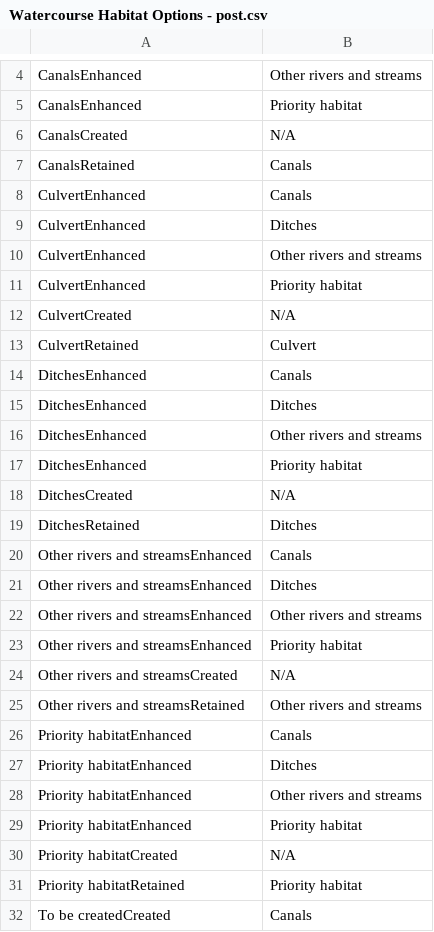
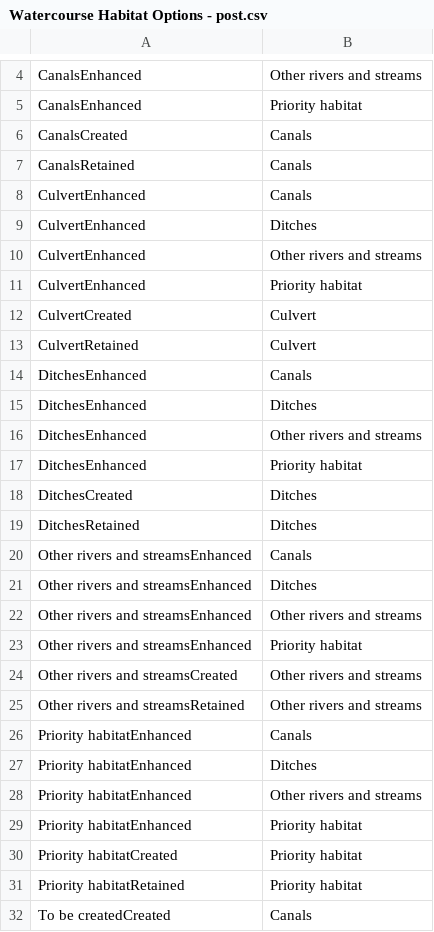
Before and after one commit to DEFRA/bng-library, a CSV file: src/bng-service/template/reference/Watercourses/Watercourse Habitat Options - post.csv, drawn as a sheet; only a part is shown, gaps mark what is left out.

```diff
--- a/src/bng-service/template/reference/Watercourses/Watercourse Habitat Options - post.csv
+++ b/src/bng-service/template/reference/Watercourses/Watercourse Habitat Options - post.csv
@@ -5,3 +5,3 @@ CanalsEnhanced,Other rivers and streams
 CanalsEnhanced,Priority habitat
-CanalsCreated,N/A
+CanalsCreated,Canals
 CanalsRetained,Canals
@@ -11,3 +11,3 @@ CulvertEnhanced,Other rivers and streams
 CulvertEnhanced,Priority habitat
-CulvertCreated,N/A
+CulvertCreated,Culvert
 CulvertRetained,Culvert
@@ -17,3 +17,3 @@ DitchesEnhanced,Other rivers and streams
 DitchesEnhanced,Priority habitat
-DitchesCreated,N/A
+DitchesCreated,Ditches
 DitchesRetained,Ditches
@@ -23,3 +23,3 @@ Other rivers and streamsEnhanced,Other rivers and streams
 Other rivers and streamsEnhanced,Priority habitat
-Other rivers and streamsCreated,N/A
+Other rivers and streamsCreated,Other rivers and streams
 Other rivers and streamsRetained,Other rivers and streams
@@ -29,3 +29,3 @@ Priority habitatEnhanced,Other rivers and streams
 Priority habitatEnhanced,Priority habitat
-Priority habitatCreated,N/A
+Priority habitatCreated,Priority habitat
 Priority habitatRetained,Priority habitat
```
Also changed, not shown: src/bng-service/template/reference/Hedgerows/Hedgerow Habitat Options - post.csv, 4 other files.
